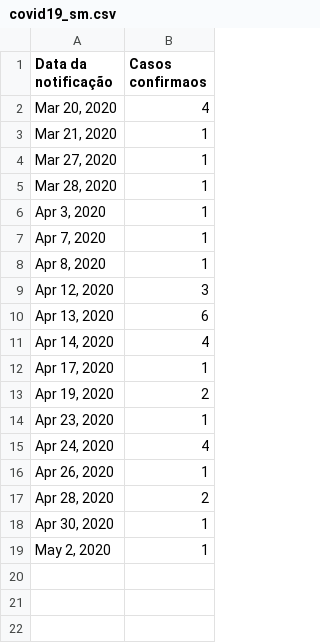
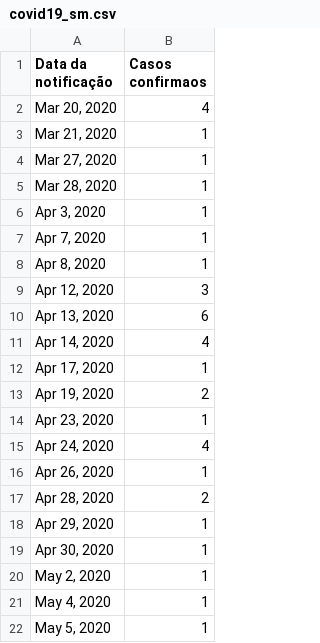
Before and after one commit to jonasmaziero/jupyterQ, a CSV file: covid19_sm.csv, drawn as a sheet; the diff names each change by its address in the sheet, - before the commit and + after, or states it on an @@ line.

```diff
--- a/covid19_sm.csv
+++ b/covid19_sm.csv
+row 18: Apr 29, 2020 | 1
+row 21: May 4, 2020 | 1
+row 22: May 5, 2020 | 1
```
Also changed, not shown: covid19_br.csv, covid19_rs.csv, 1 other file.
